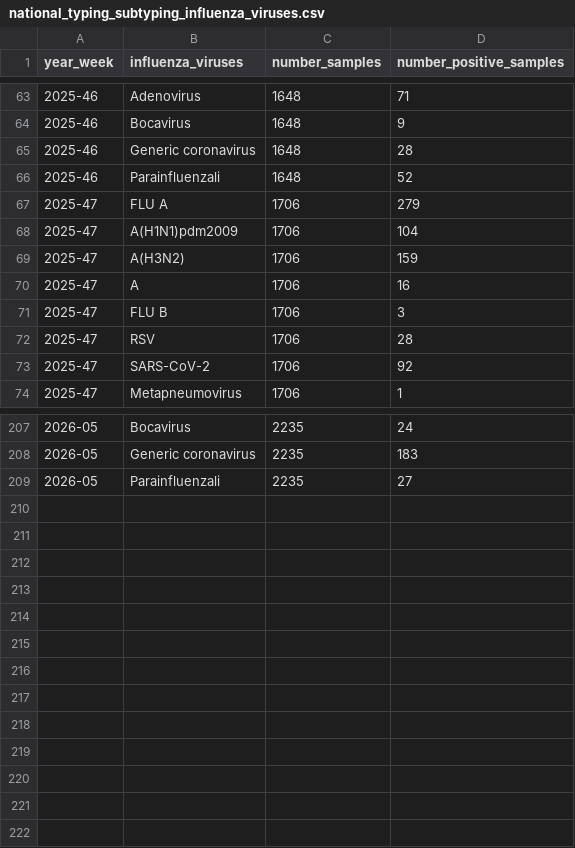
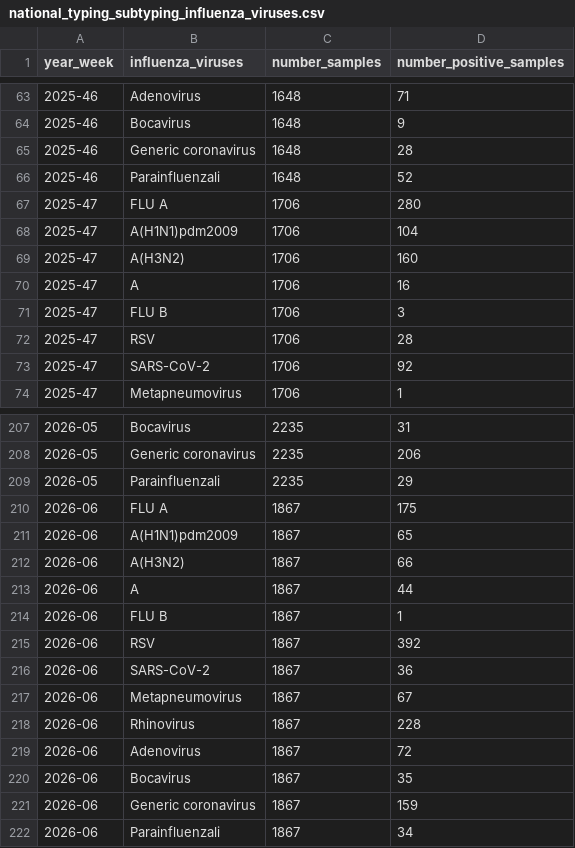
Before and after one commit to fbranda/influnet, a CSV file: flu-season/2025-2026/virological_data/national_typing_subtyping_influenza_viruses.csv, drawn as a sheet; only a part is shown, gaps mark what is left out; the diff covers the shown part only.

```diff
--- a/flu-season/2025-2026/virological_data/national_typing_subtyping_influenza_viruses.csv
+++ b/flu-season/2025-2026/virological_data/national_typing_subtyping_influenza_viruses.csv
@@ -66,5 +66,5 @@
 "2025-46","Parainfluenzali",1648,52
-"2025-47","FLU A",1706,279
+"2025-47","FLU A",1706,280
 "2025-47","A(H1N1)pdm2009",1706,104
-"2025-47","A(H3N2)",1706,159
+"2025-47","A(H3N2)",1706,160
 "2025-47","A",1706,16
@@ -207,3 +207,16 @@
-"2026-05","Bocavirus",2235,24
-"2026-05","Generic coronavirus",2235,183
-"2026-05","Parainfluenzali",2235,27
+"2026-05","Bocavirus",2235,31
+"2026-05","Generic coronavirus",2235,206
+"2026-05","Parainfluenzali",2235,29
+"2026-06","FLU A",1867,175
+"2026-06","A(H1N1)pdm2009",1867,65
+"2026-06","A(H3N2)",1867,66
+"2026-06","A",1867,44
+"2026-06","FLU B",1867,1
+"2026-06","RSV",1867,392
+"2026-06","SARS-CoV-2",1867,36
+"2026-06","Metapneumovirus",1867,67
+"2026-06","Rhinovirus",1867,228
+"2026-06","Adenovirus",1867,72
+"2026-06","Bocavirus",1867,35
+"2026-06","Generic coronavirus",1867,159
+"2026-06","Parainfluenzali",1867,34
```
Also changed, not shown: 63 edited cells elsewhere in this file.
